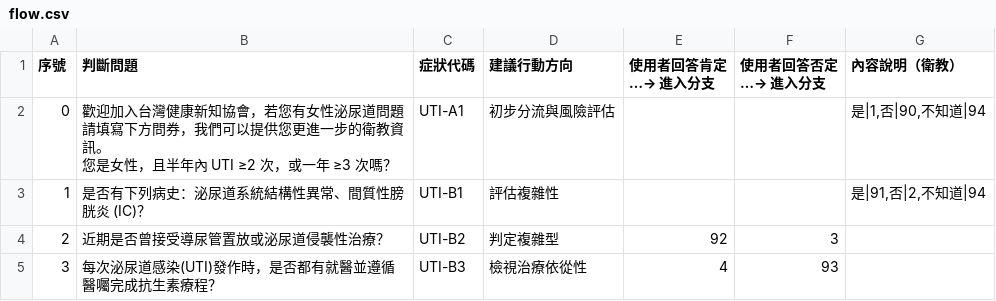
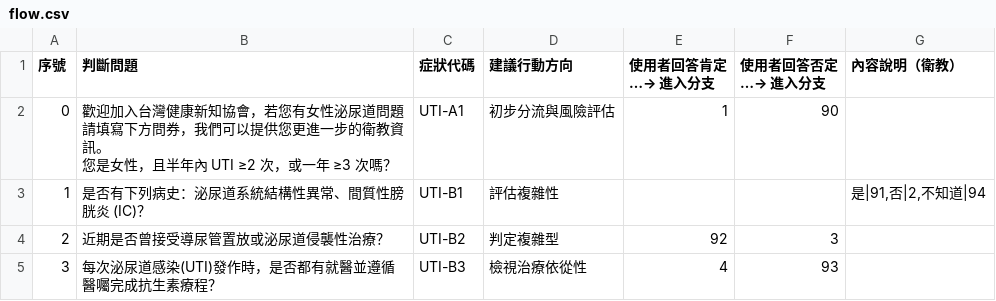
Before and after one commit to zeus-ordo/line-medical-bot, a CSV file: data/flow.csv, drawn as a sheet; only a part is shown; the diff covers the shown part only.

Commit message:
update: 對齊3/19文件文案與分支（歡迎題合併與治療排序）

```diff
--- a/data/flow.csv
+++ b/data/flow.csv
@@ -1,4 +1,4 @@
 序號,判斷問題,症狀代碼,建議行動方向,使用者回答肯定…→ 進入分支,使用者回答否定…→ 進入分支,內容說明（衛教）
-0,"歡迎加入台灣健康新知協會，若您有女性泌尿道問題請填寫下方問券，我們可以提供您更進一步的衛教資訊。
-您是女性，且半年內 UTI ≥2 次，或一年 ≥3 次嗎？",UTI-A1,初步分流與風險評估,,,"是|1,否|90,不知道|94"
+0,"歡迎加入台灣健康新知協會，若您有女性泌尿道問題請填寫下方問券，我們可以提供您更進一步的衛教資訊。
+您是女性，且半年內 UTI ≥2 次，或一年 ≥3 次嗎？",UTI-A1,初步分流與風險評估,1,90,
 1,是否有下列病史：泌尿道系統結構性異常、間質性膀胱炎 (IC)？,UTI-B1,評估複雜性,,,"是|91,否|2,不知道|94"
```
Also changed, not shown: 8 edited cells elsewhere in this file.
